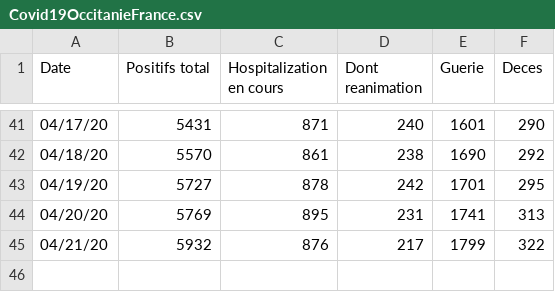
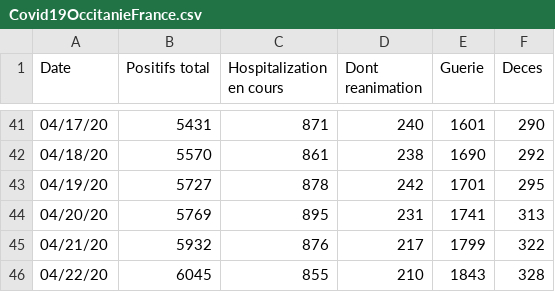
Before and after one commit to pacospace/covid19-france-occitanie, a CSV file: Covid19OccitanieFrance.csv, drawn as a sheet; only a part is shown, gaps mark what is left out.

Commit message:
Update at 22 April 2020
Signed-off-by: Francesco Murdaca <fmurdaca@redhat.com>

```diff
--- a/Covid19OccitanieFrance.csv
+++ b/Covid19OccitanieFrance.csv
@@ -45 +45,2 @@ Date,Positifs total,Hospitalization en cours,Dont reanimation,Guerie,Deces
 04/21/20,5932,876,217,1799,322
+04/22/20,6045,855,210,1843,328
```
Also changed, not shown: 7 other files.
